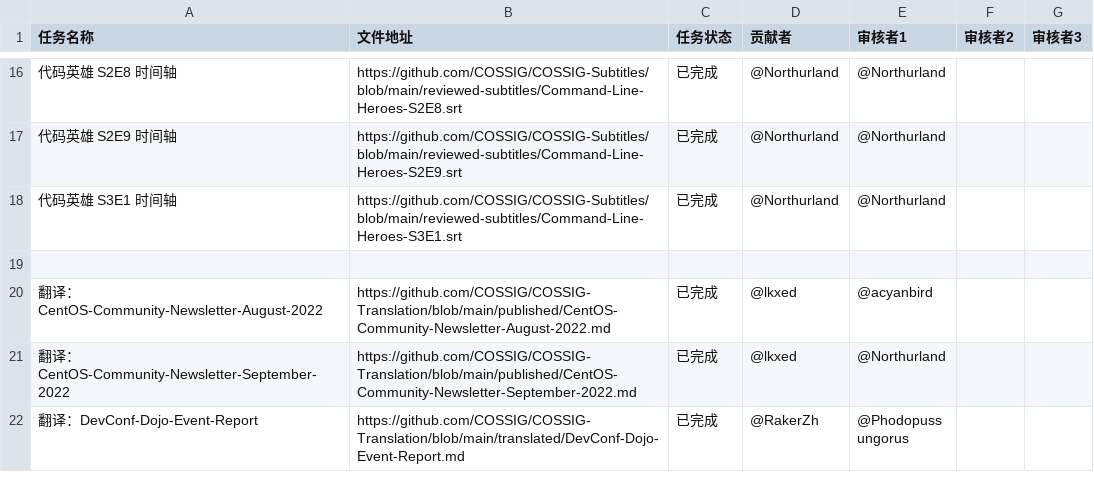
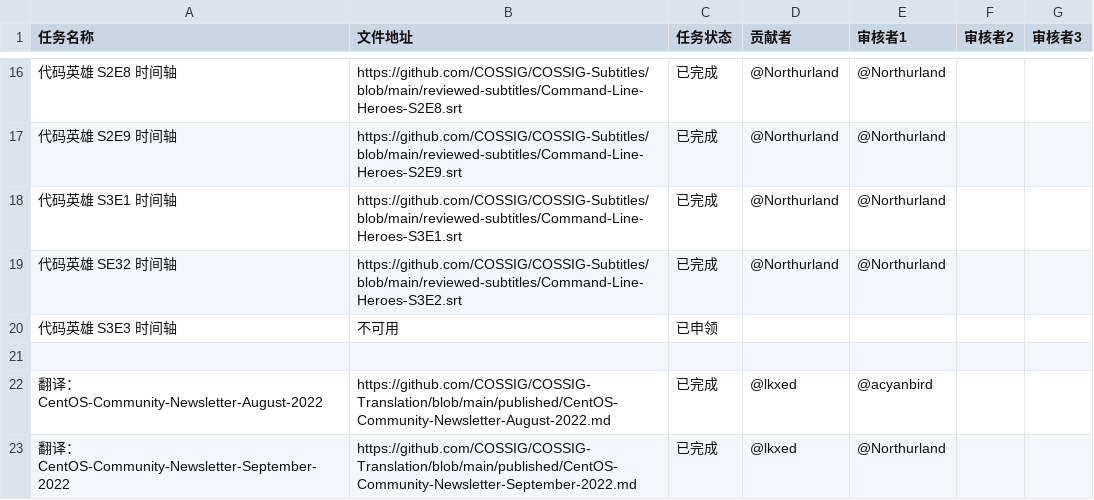
Before and after one commit to COSSIG/Mission-Control, a CSV file: mission-status.csv, drawn as a sheet; only a part is shown, gaps mark what is left out; the shorter side is filled out with more unchanged rows.

Commit message:
任务状态更新：代码英雄 S3E2, S3E3 字幕任务

```diff
--- a/mission-status.csv
+++ b/mission-status.csv
@@ -18,2 +18,4 @@
 代码英雄 S3E1 时间轴,https://github.com/COSSIG/COSSIG-Subtitles/blob/main/reviewed-subtitles/Command-Line-Heroes-S3E1.srt,已完成,@Northurland,@Northurland,,
+代码英雄 SE32 时间轴,https://github.com/COSSIG/COSSIG-Subtitles/blob/main/reviewed-subtitles/Command-Line-Heroes-S3E2.srt,已完成,@Northurland,@Northurland,,
+代码英雄 S3E3 时间轴,不可用,已申领,,,,
 ,,,,,,
```
